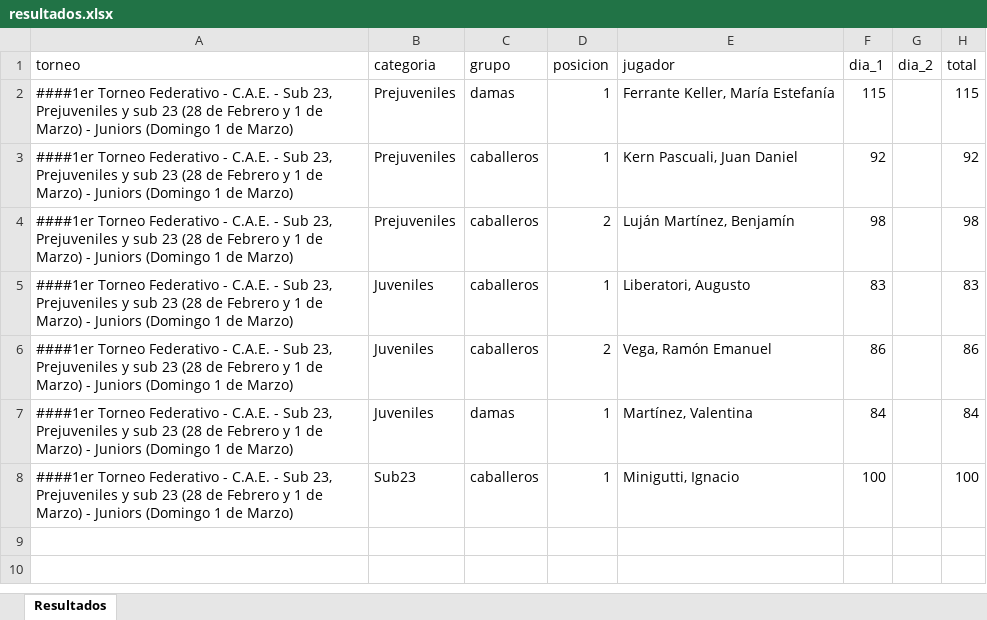
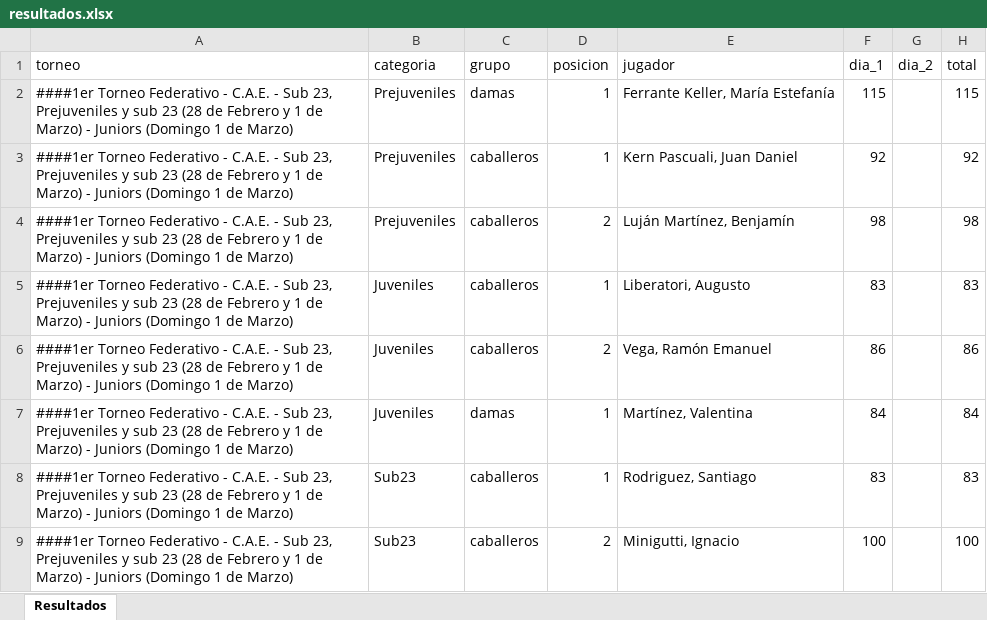
Before and after one commit to enriqueif/resultadosfeg, an Excel workbook: docs/resultados.xlsx, sheet Resultados, drawn as a sheet; values as stored, in another font and other column widths than the file's, no borders; addresses are those after the commit; the diff names each change by its address in the sheet, - before the commit and + after, or states it on an @@ line.

Commit message:
Update resultados - 2026-02-28 16:42:38

```diff
--- a/docs/resultados.xlsx (sheet Resultados)
+++ b/docs/resultados.xlsx (sheet Resultados)
+row 8: ####1er Torneo Federativo - C.A.E. - Sub 23, Prejuveniles y sub 23 (28 de Febrero y 1 de Marzo) - Juniors (Domingo 1 de Marzo) | Sub23 | caballeros | 1 | Rodriguez, Santiago | 83 |  | 83
-D9 (posicion): 1
+D9 (posicion): 2
```
Also changed, not shown: 2 other files.
